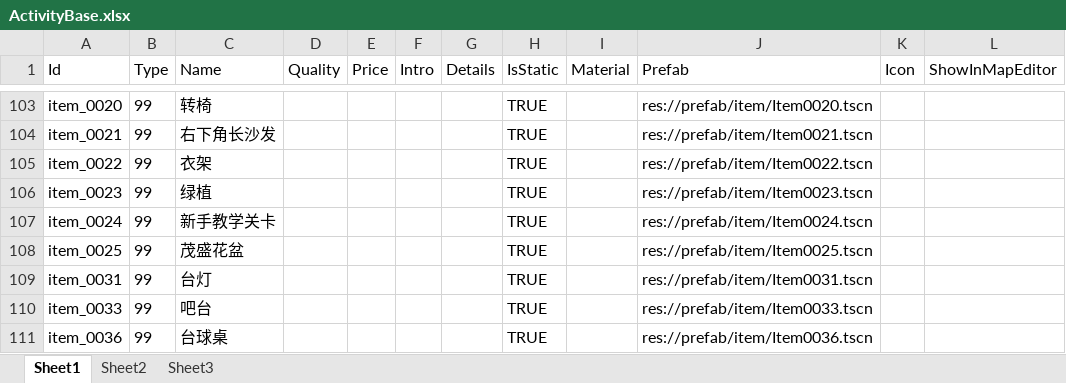
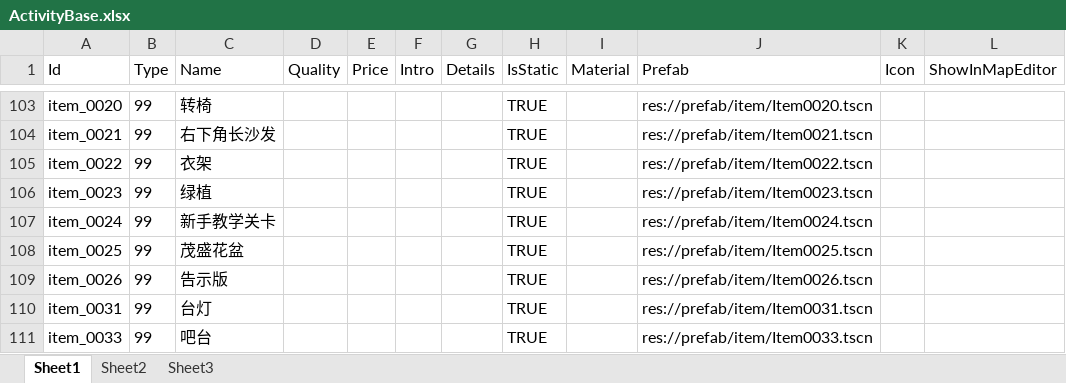
Before and after one commit to xlljc/DungeonShooting, an Excel workbook: DungeonShooting_Godot/excel/ActivityBase.xlsx, sheet Sheet1, drawn as a sheet; only a part is shown, gaps mark what is left out; the shorter side is filled out with more unchanged rows; values as stored, in another font and other column widths than the file's, no borders; the diff names each change by its address in the sheet, - before the commit and + after, or states it on an @@ line.

```diff
--- a/DungeonShooting_Godot/excel/ActivityBase.xlsx (sheet Sheet1)
+++ b/DungeonShooting_Godot/excel/ActivityBase.xlsx (sheet Sheet1)
+row 109: item_0026 | 99 | 告示版 |  |  |  |  | TRUE |  | res://prefab/item/Item0026.tscn
```
Also changed, not shown: 5 other files.
